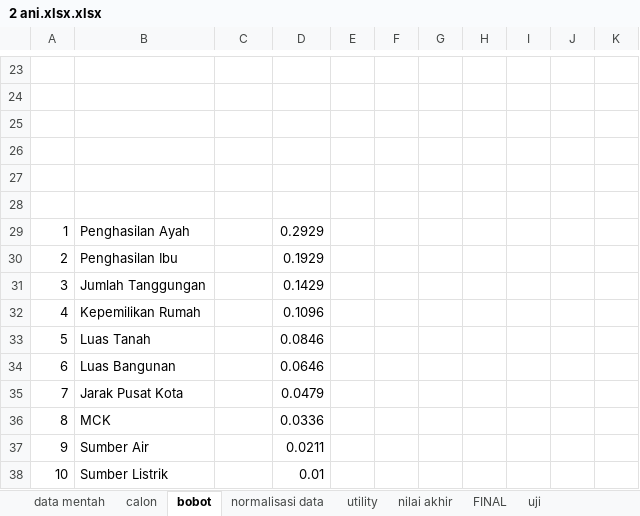
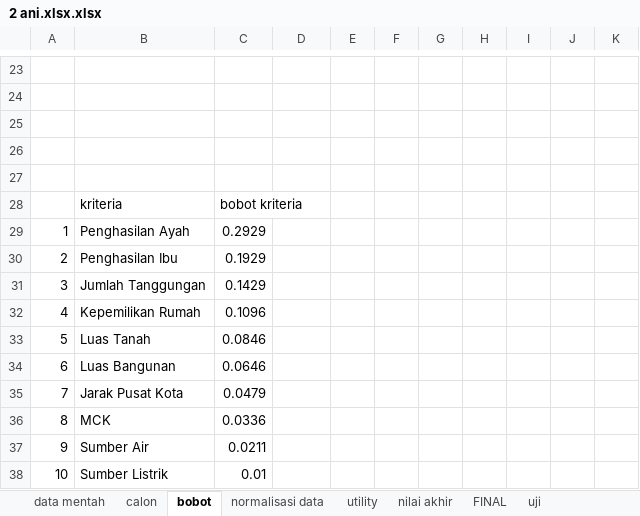
Before and after one commit to freack21/spk-smart, an Excel workbook: file/2 ani.xlsx.xlsx, sheet bobot, drawn as a sheet; only a part is shown, gaps mark what is left out; values as stored, in another font and other column widths than the file's, no borders; the diff names each change by its address in the sheet, - before the commit and + after, or states it on an @@ line.

```diff
--- a/file/2 ani.xlsx.xlsx (sheet bobot)
+++ b/file/2 ani.xlsx.xlsx (sheet bobot)
-row 28: (empty)
+row 28:  | kriteria | bobot kriteria
-C29: (empty)
+C29: 0.2929
-D29: 0.2929
+D29: (empty)
-C30: (empty)
+C30: 0.1929
-D30: 0.1929
+D30: (empty)
-C31: (empty)
+C31: 0.1429
-D31: 0.1429
+D31: (empty)
-C32: (empty)
+C32: 0.1096
-D32: 0.1096
+D32: (empty)
-C33: (empty)
+C33: 0.0846
-D33: 0.0846
+D33: (empty)
-C34: (empty)
+C34: 0.0646
-D34: 0.0646
+D34: (empty)
-C35: (empty)
+C35: 0.0479
-D35: 0.0479
+D35: (empty)
-C36: (empty)
+C36: 0.0336
-D36: 0.0336
+D36: (empty)
-C37: (empty)
+C37: 0.0211
-D37: 0.0211
+D37: (empty)
-C38: (empty)
+C38: 0.01
-D38: 0.01
+D38: (empty)
```
Also changed, not shown: formulas that keep their value, 2 other files.
